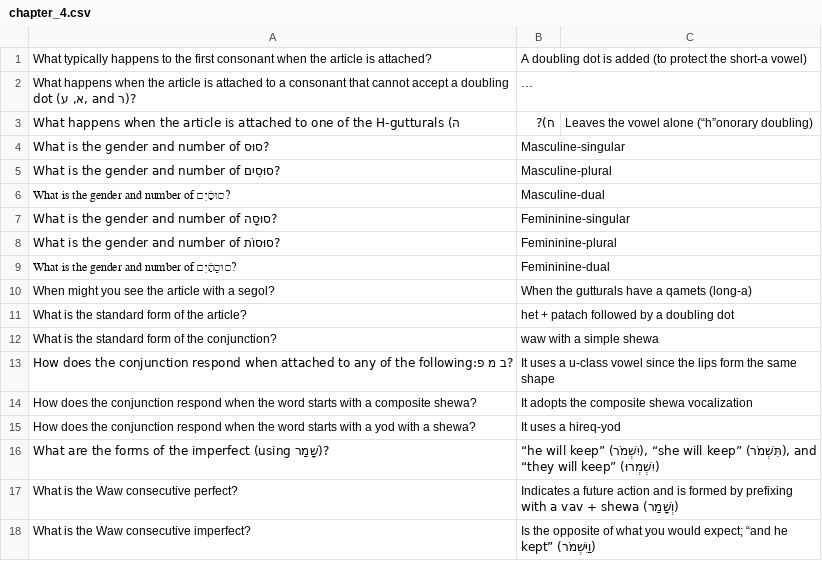
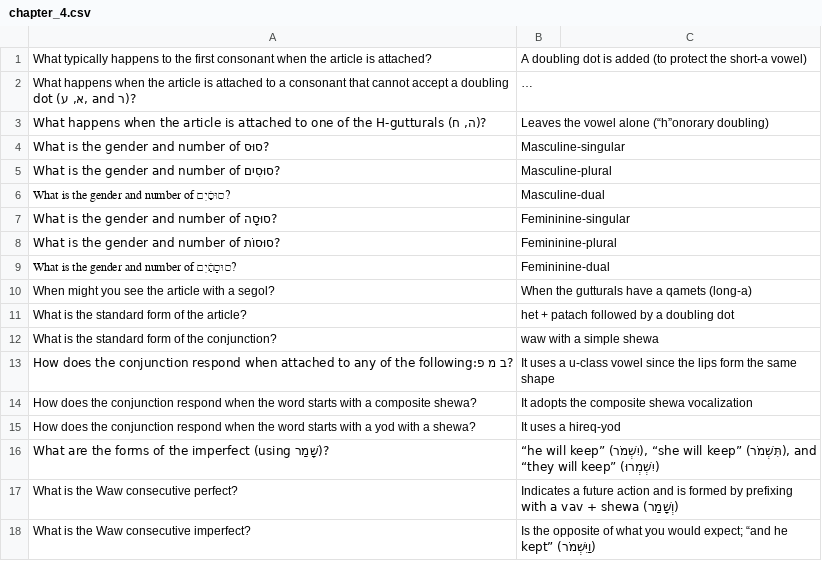
Before and after one commit to LukeMurphey/learning_biblical_hebrew_flashcards, a CSV file: chapter_4.csv, drawn as a sheet; long unchanged cells end in …; removed rows and columns are numbered as before the commit, all else as after; the diff names each change by its address in the sheet, - before the commit and + after, or states it on an @@ line.

Commit message:
Update chapter_4.csv

```diff
--- a/chapter_4.csv
+++ b/chapter_4.csv
-row 3: What happens when the article is attached to one of the H-gutturals (ה | ח)? | Leaves the vowel alone (“h”onorary doubling)
+row 3: What happens when the article is attached to one of the H-gutturals (ה, ח)? | Leaves the vowel alone (“h”onorary doubling)
```
